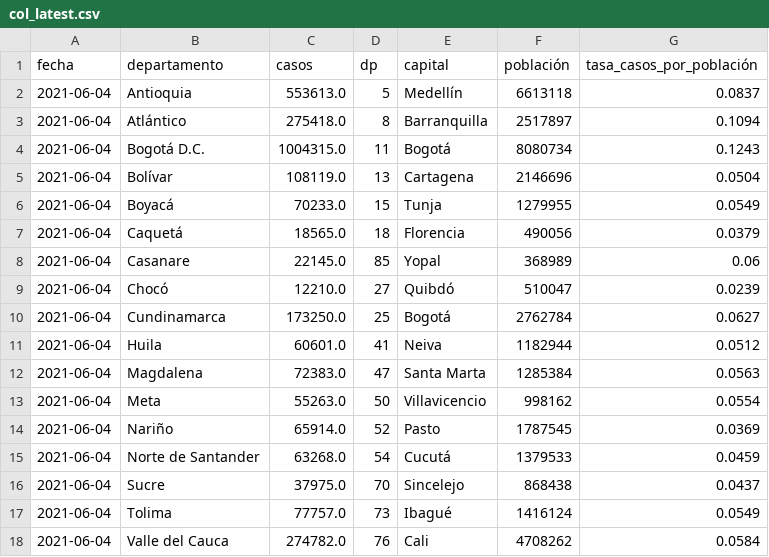
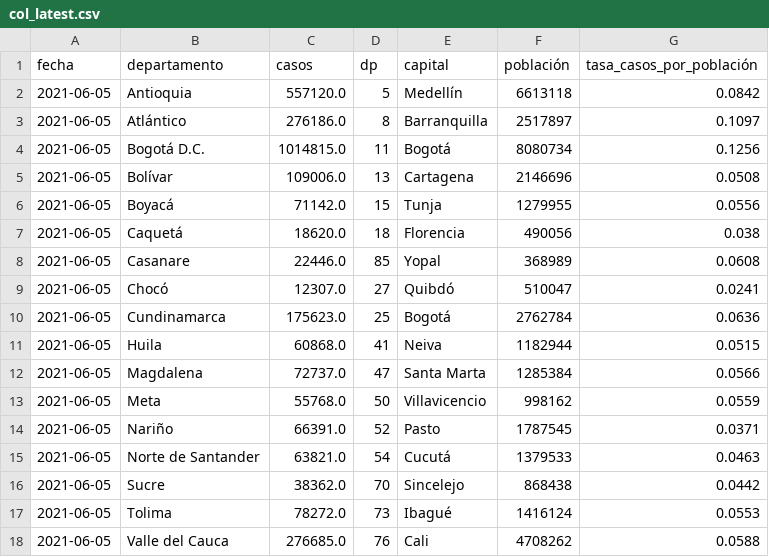
Before and after one commit to danielcs88/colombia_covid-19, a CSV file: datos/col_latest.csv, drawn as a sheet.

```diff
--- a/datos/col_latest.csv
+++ b/datos/col_latest.csv
@@ -1,18 +1,18 @@
 fecha,departamento,casos,dp,capital,población,tasa_casos_por_población
-2021-06-04,Antioquia,553613.0,5,Medellín,6613118,0.0837
-2021-06-04,Atlántico,275418.0,8,Barranquilla,2517897,0.1094
-2021-06-04,Bogotá D.C.,1004315.0,11,Bogotá,8080734,0.1243
-2021-06-04,Bolívar,108119.0,13,Cartagena,2146696,0.0504
-2021-06-04,Boyacá,70233.0,15,Tunja,1279955,0.0549
-2021-06-04,Caquetá,18565.0,18,Florencia,490056,0.0379
-2021-06-04,Casanare,22145.0,85,Yopal,368989,0.06
-2021-06-04,Chocó,12210.0,27,Quibdó,510047,0.0239
-2021-06-04,Cundinamarca,173250.0,25,Bogotá,2762784,0.0627
-2021-06-04,Huila,60601.0,41,Neiva,1182944,0.0512
-2021-06-04,Magdalena,72383.0,47,Santa Marta,1285384,0.0563
-2021-06-04,Meta,55263.0,50,Villavicencio,998162,0.0554
-2021-06-04,Nariño,65914.0,52,Pasto,1787545,0.0369
-2021-06-04,Norte de Santander,63268.0,54,Cucutá,1379533,0.0459
-2021-06-04,Sucre,37975.0,70,Sincelejo,868438,0.0437
-2021-06-04,Tolima,77757.0,73,Ibagué,1416124,0.0549
-2021-06-04,Valle del Cauca,274782.0,76,Cali,4708262,0.0584
+2021-06-05,Antioquia,557120.0,5,Medellín,6613118,0.0842
+2021-06-05,Atlántico,276186.0,8,Barranquilla,2517897,0.1097
+2021-06-05,Bogotá D.C.,1014815.0,11,Bogotá,8080734,0.1256
+2021-06-05,Bolívar,109006.0,13,Cartagena,2146696,0.0508
+2021-06-05,Boyacá,71142.0,15,Tunja,1279955,0.0556
+2021-06-05,Caquetá,18620.0,18,Florencia,490056,0.038
+2021-06-05,Casanare,22446.0,85,Yopal,368989,0.0608
+2021-06-05,Chocó,12307.0,27,Quibdó,510047,0.0241
+2021-06-05,Cundinamarca,175623.0,25,Bogotá,2762784,0.0636
+2021-06-05,Huila,60868.0,41,Neiva,1182944,0.0515
+2021-06-05,Magdalena,72737.0,47,Santa Marta,1285384,0.0566
+2021-06-05,Meta,55768.0,50,Villavicencio,998162,0.0559
+2021-06-05,Nariño,66391.0,52,Pasto,1787545,0.0371
+2021-06-05,Norte de Santander,63821.0,54,Cucutá,1379533,0.0463
+2021-06-05,Sucre,38362.0,70,Sincelejo,868438,0.0442
+2021-06-05,Tolima,78272.0,73,Ibagué,1416124,0.0553
+2021-06-05,Valle del Cauca,276685.0,76,Cali,4708262,0.0588
```
Also changed, not shown: datos/cronologia.csv, datos/latest_rt_colombia.csv, 8 other files.
